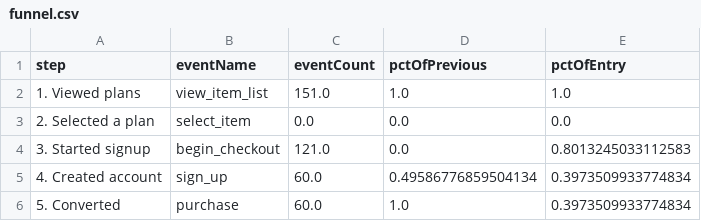
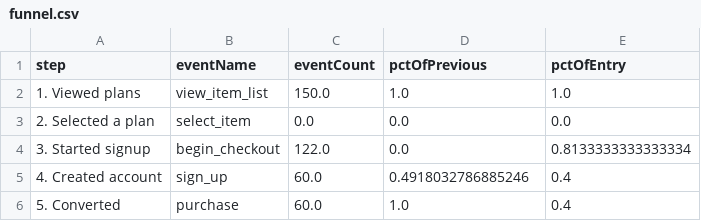
Before and after one commit to damondrc/ga4-reporting-automation, a CSV file: report/data/funnel.csv, drawn as a sheet.

```diff
--- a/report/data/funnel.csv
+++ b/report/data/funnel.csv
@@ -1,6 +1,6 @@
 step,eventName,eventCount,pctOfPrevious,pctOfEntry
-1. Viewed plans,view_item_list,151.0,1.0,1.0
+1. Viewed plans,view_item_list,150.0,1.0,1.0
 2. Selected a plan,select_item,0.0,0.0,0.0
-3. Started signup,begin_checkout,121.0,0.0,0.8013245033112583
-4. Created account,sign_up,60.0,0.49586776859504134,0.3973509933774834
-5. Converted,purchase,60.0,1.0,0.3973509933774834
+3. Started signup,begin_checkout,122.0,0.0,0.8133333333333334
+4. Created account,sign_up,60.0,0.4918032786885246,0.4
+5. Converted,purchase,60.0,1.0,0.4
```
Also changed, not shown: data/public/daily_kpis.csv, data/public/funnel.csv, 11 other files.
